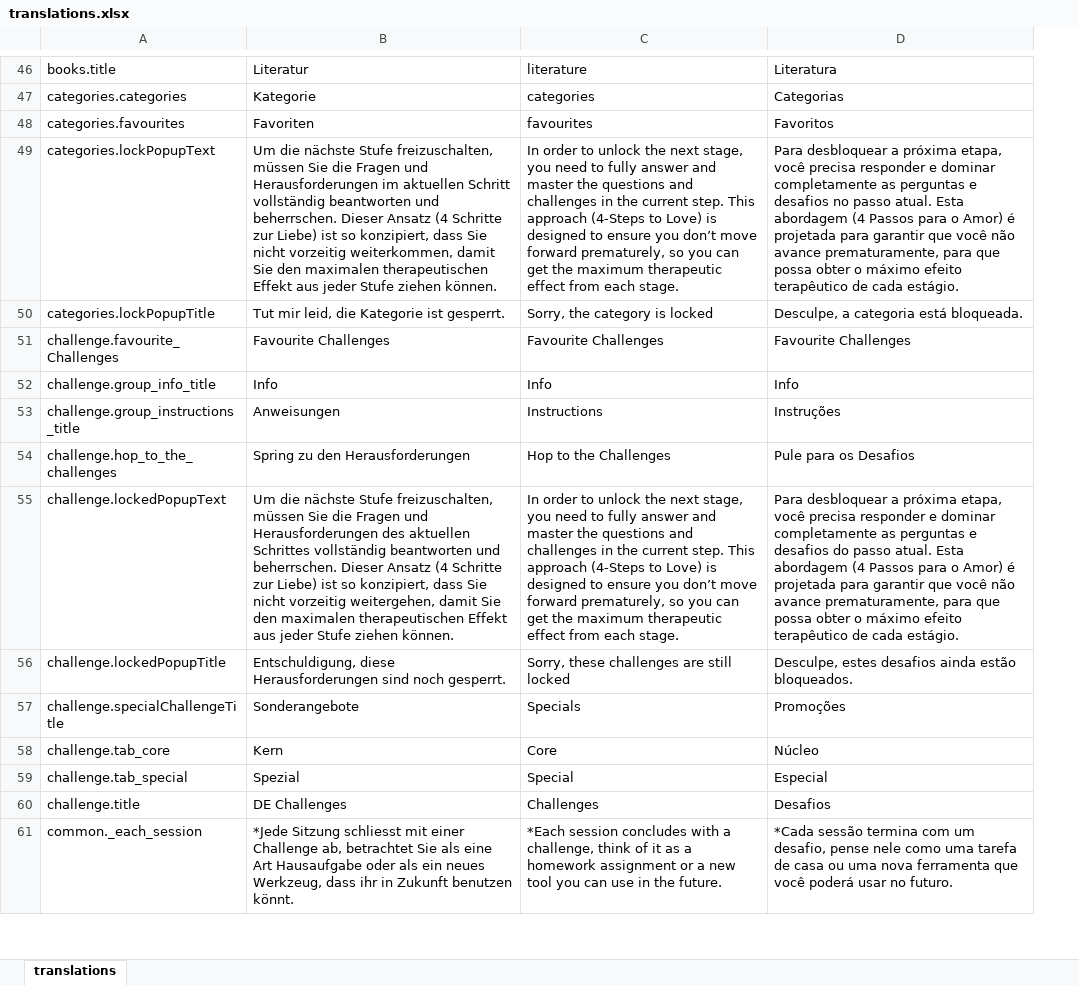
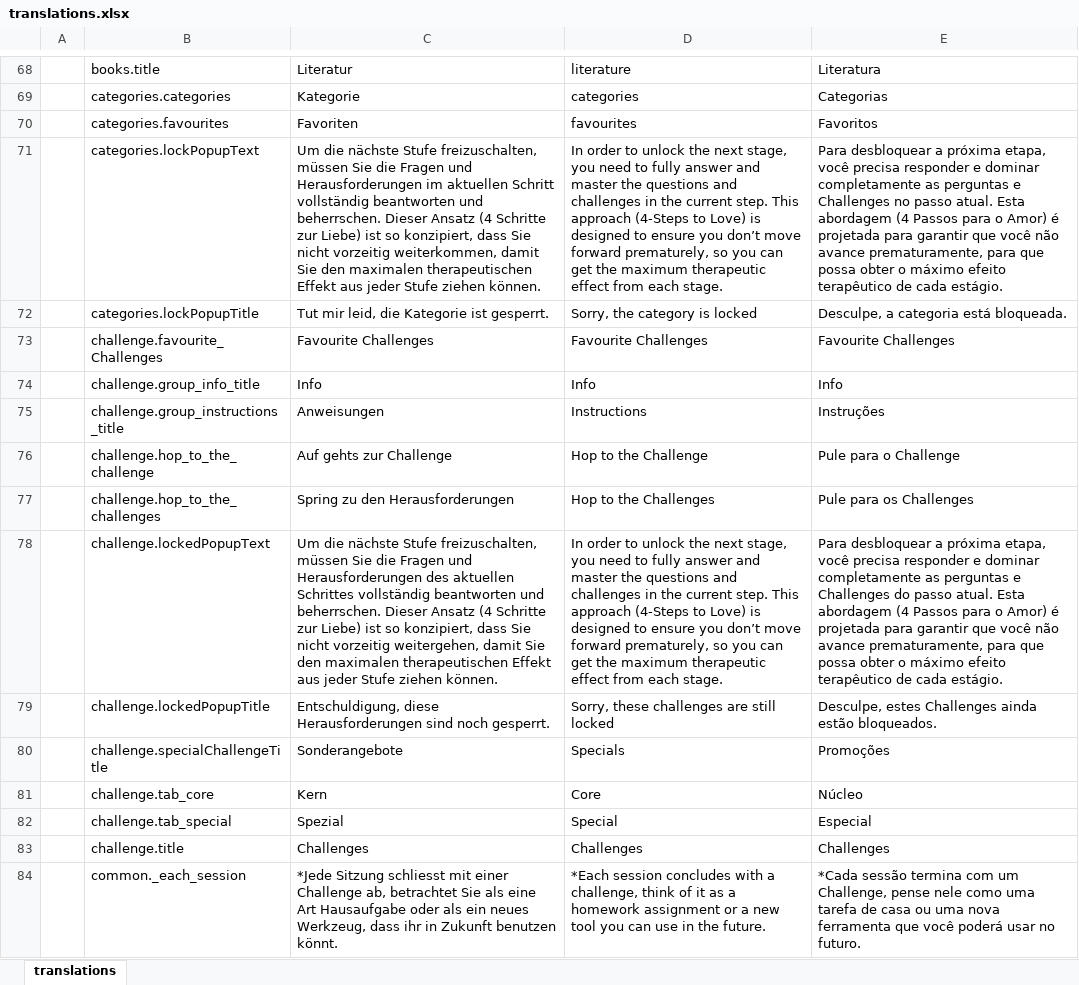
Before and after one commit to LoveWorkz/App, an Excel workbook: src/shared/consts/translations.xlsx, sheet translations, drawn as a sheet; only a part is shown, gaps mark what is left out; values as stored, in another font and other column widths than the file's, no borders; charts and pictures not drawn; addresses are those after the commit; the diff covers the shown part only; the diff names each change by its address in the sheet, - before the commit and + after, or states it on an @@ line.

Commit message:
chore: updated app translations

```diff
--- a/src/shared/consts/translations.xlsx (sheet translations)
+++ b/src/shared/consts/translations.xlsx (sheet translations)
+column A, empty
-E71: …perguntas e desafios no passo…
+E71: …perguntas e Challenges no passo…
+row 76:  | challenge.hop_to_the_challenge | Auf gehts zur Challenge | Hop to the Challenge | Pule para o Challenge
-E77: Pule para os Desafios
+E77: Pule para os Challenges
-E78: …perguntas e desafios do passo…
+E78: …perguntas e Challenges do passo…
-E79: Desculpe, estes desafios ainda estão…
+E79: Desculpe, estes Challenges ainda estão…
-C83: DE Challenges
+C83: Challenges
-E83: Desafios
+E83: Challenges
-E84: …com um desafio, pense nele…
+E84: …com um Challenge, pense nele…
```
Also changed, not shown: 163 added rows, 164 removed rows, 16 moved rows and 85 edited cells elsewhere in this sheet, charts or pictures, 16 other files.
